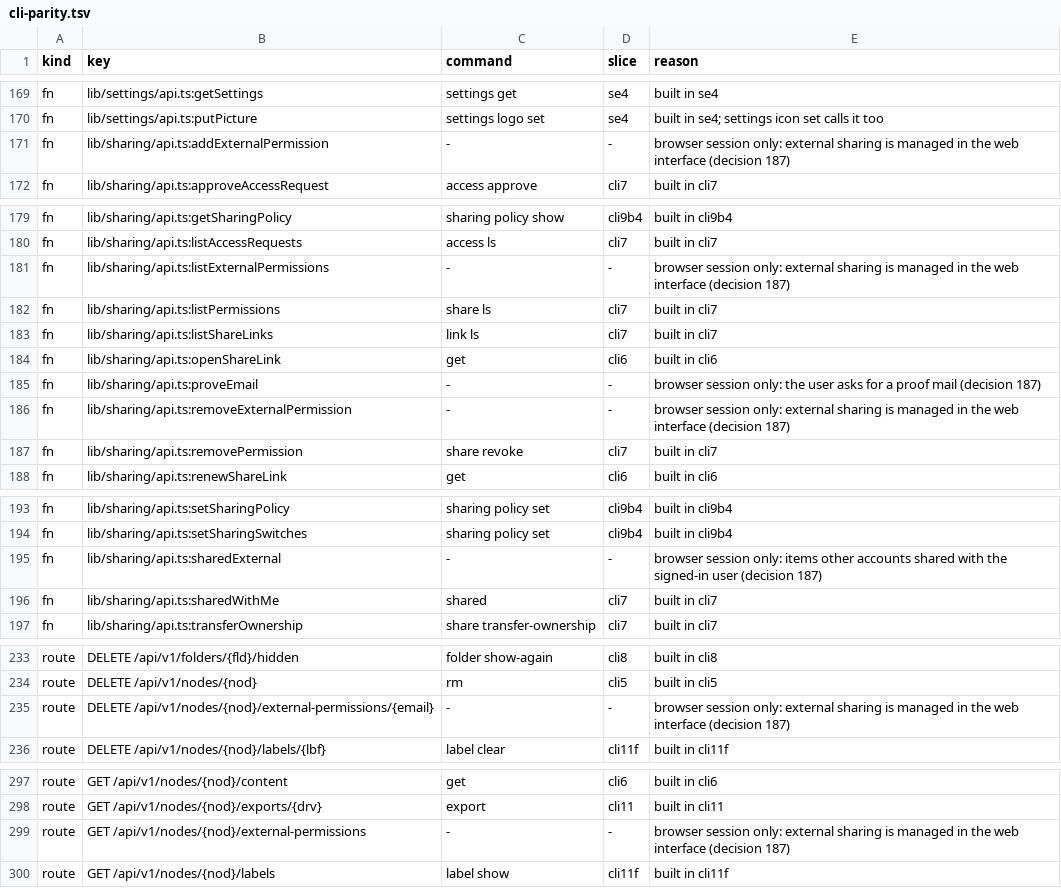
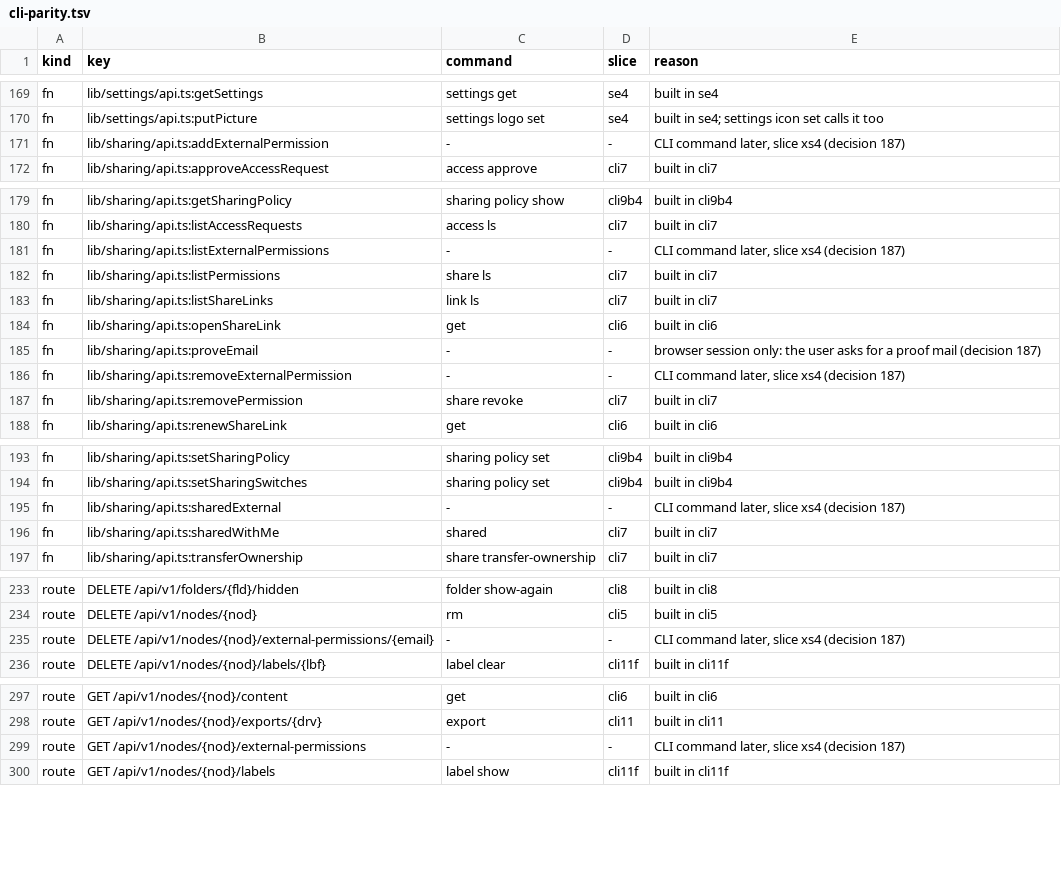
Before and after one commit to shukiv/selfcloud, a TSV file: docs/cli-parity.tsv, drawn as a sheet; only a part is shown, gaps mark what is left out; the diff covers the shown part only.

Commit message:
docs: the external sharing parity rows wait for slice xs4's CLI command

```diff
--- a/docs/cli-parity.tsv
+++ b/docs/cli-parity.tsv
@@ -170,3 +170,3 @@ fn	lib/settings/api.ts:getSettings	settings get	se4	built in se4
 fn	lib/settings/api.ts:putPicture	settings logo set	se4	built in se4; settings icon set calls it too
-fn	lib/sharing/api.ts:addExternalPermission	-	-	browser session only: external sharing is managed in the web interface (decision 187)
+fn	lib/sharing/api.ts:addExternalPermission	-	-	CLI command later, slice xs4 (decision 187)
 fn	lib/sharing/api.ts:approveAccessRequest	access approve	cli7	built in cli7
@@ -180,3 +180,3 @@ fn	lib/sharing/api.ts:getSharingPolicy	sharing policy show	cli9b4	built in cli9b
 fn	lib/sharing/api.ts:listAccessRequests	access ls	cli7	built in cli7
-fn	lib/sharing/api.ts:listExternalPermissions	-	-	browser session only: external sharing is managed in the web interface (decision 187)
+fn	lib/sharing/api.ts:listExternalPermissions	-	-	CLI command later, slice xs4 (decision 187)
 fn	lib/sharing/api.ts:listPermissions	share ls	cli7	built in cli7
@@ -185,3 +185,3 @@ fn	lib/sharing/api.ts:openShareLink	get	cli6	built in cli6
 fn	lib/sharing/api.ts:proveEmail	-	-	browser session only: the user asks for a proof mail (decision 187)
-fn	lib/sharing/api.ts:removeExternalPermission	-	-	browser session only: external sharing is managed in the web interface (decision 187)
+fn	lib/sharing/api.ts:removeExternalPermission	-	-	CLI command later, slice xs4 (decision 187)
 fn	lib/sharing/api.ts:removePermission	share revoke	cli7	built in cli7
@@ -194,3 +194,3 @@ fn	lib/sharing/api.ts:setSharingPolicy	sharing policy set	cli9b4	built in cli9b4
 fn	lib/sharing/api.ts:setSharingSwitches	sharing policy set	cli9b4	built in cli9b4
-fn	lib/sharing/api.ts:sharedExternal	-	-	browser session only: items other accounts shared with the signed-in user (decision 187)
+fn	lib/sharing/api.ts:sharedExternal	-	-	CLI command later, slice xs4 (decision 187)
 fn	lib/sharing/api.ts:sharedWithMe	shared	cli7	built in cli7
@@ -234,3 +234,3 @@ route	DELETE /api/v1/folders/{fld}/hidden	folder show-again	cli8	built in cli8
 route	DELETE /api/v1/nodes/{nod}	rm	cli5	built in cli5
-route	DELETE /api/v1/nodes/{nod}/external-permissions/{email}	-	-	browser session only: external sharing is managed in the web interface (decision 187)
+route	DELETE /api/v1/nodes/{nod}/external-permissions/{email}	-	-	CLI command later, slice xs4 (decision 187)
 route	DELETE /api/v1/nodes/{nod}/labels/{lbf}	label clear	cli11f	built in cli11f
@@ -298,3 +298,3 @@ route	GET /api/v1/nodes/{nod}/content	get	cli6	built in cli6
 route	GET /api/v1/nodes/{nod}/exports/{drv}	export	cli11	built in cli11
-route	GET /api/v1/nodes/{nod}/external-permissions	-	-	browser session only: external sharing is managed in the web interface (decision 187)
+route	GET /api/v1/nodes/{nod}/external-permissions	-	-	CLI command later, slice xs4 (decision 187)
 route	GET /api/v1/nodes/{nod}/labels	label show	cli11f	built in cli11f
```
Also changed, not shown: 2 edited cells elsewhere in this file.
